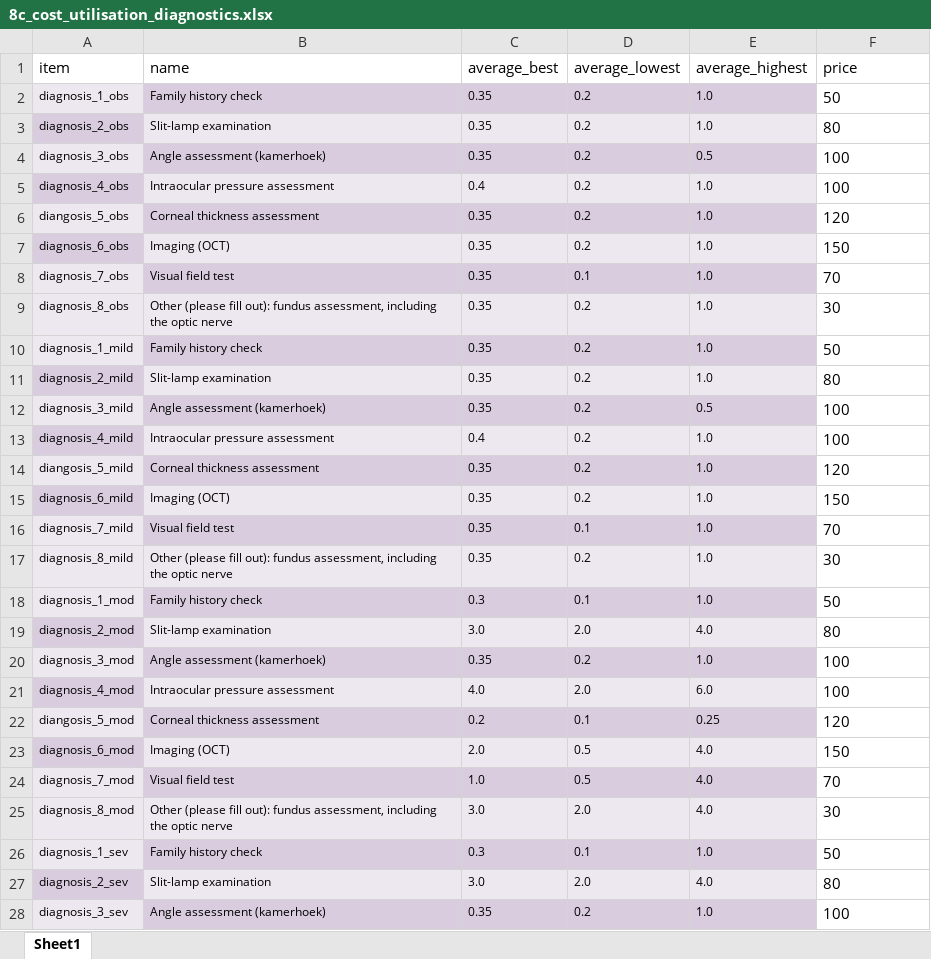
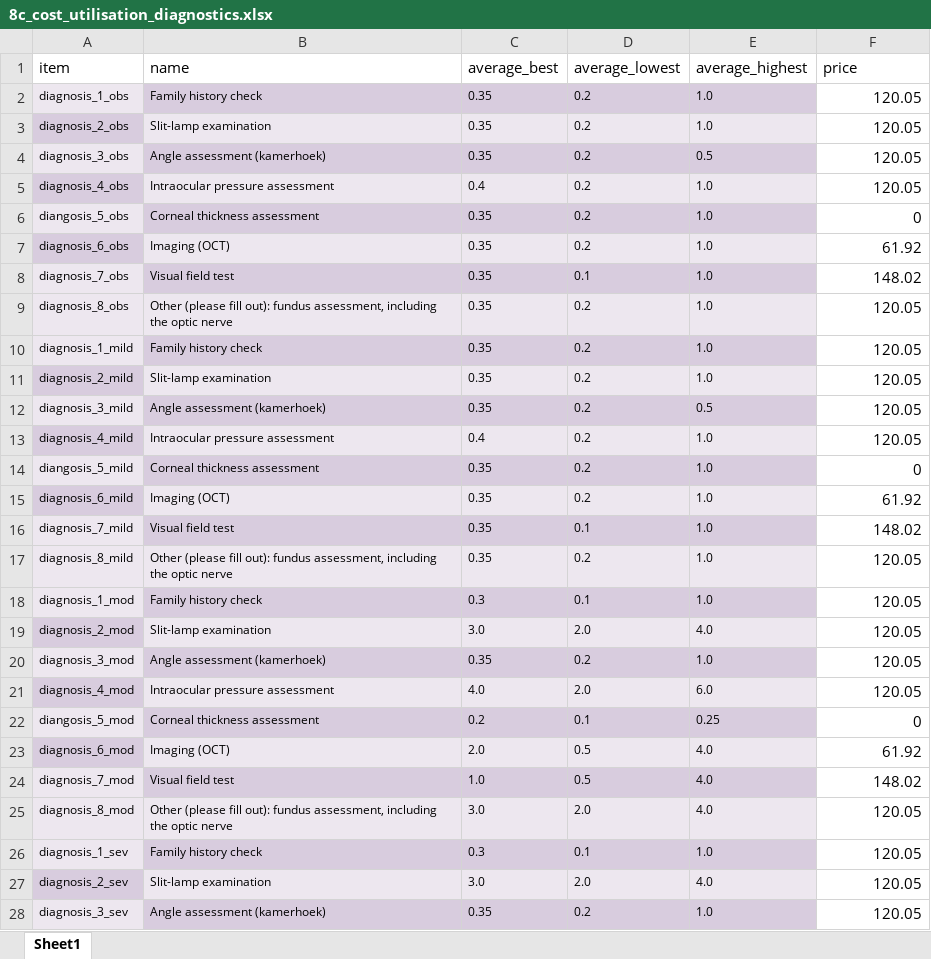
Before and after one commit to BartJanBoverhof/cea-glaucoma-ai-screening, an Excel workbook: data-raw/8c_cost_utilisation_diagnostics.xlsx, sheet Sheet1, drawn as a sheet; only a part is shown; values as stored, in another font and other column widths than the file's, no borders; the diff covers the shown part only; the diff names each change by its address in the sheet, - before the commit and + after, or states it on an @@ line.

```diff
--- a/data-raw/8c_cost_utilisation_diagnostics.xlsx (sheet Sheet1)
+++ b/data-raw/8c_cost_utilisation_diagnostics.xlsx (sheet Sheet1)
-F2 (price): 50
+F2 (price): 120.05
-F2:F28 alignment: left
+F2:F28 alignment: right
-F3 (price): 80
+F3 (price): 120.05
-F4:F5 (price): 100
+F4:F5 (price): 120.05
-F6 (price): 120
+F6 (price): 0
-F7 (price): 150
+F7 (price): 61.92
-F8 (price): 70
+F8 (price): 148.02
-F9 (price): 30
+F9 (price): 120.05
-F10 (price): 50
+F10 (price): 120.05
-F11 (price): 80
+F11 (price): 120.05
-F12:F13 (price): 100
+F12:F13 (price): 120.05
-F14 (price): 120
+F14 (price): 0
-F15 (price): 150
+F15 (price): 61.92
-F16 (price): 70
+F16 (price): 148.02
-F17 (price): 30
+F17 (price): 120.05
-F18 (price): 50
+F18 (price): 120.05
-F19 (price): 80
+F19 (price): 120.05
-F20:F21 (price): 100
+F20:F21 (price): 120.05
-F22 (price): 120
+F22 (price): 0
-F23 (price): 150
+F23 (price): 61.92
-F24 (price): 70
+F24 (price): 148.02
-F25 (price): 30
+F25 (price): 120.05
-F26 (price): 50
+F26 (price): 120.05
-F27 (price): 80
+F27 (price): 120.05
-F28 (price): 100
+F28 (price): 120.05
```
Also changed, not shown: 13 edited cells and cell formats elsewhere in this sheet, data-raw/8d_cost_utilisation_intervention.xlsx, 4 other files.
